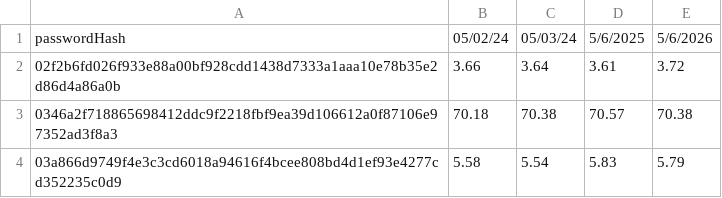
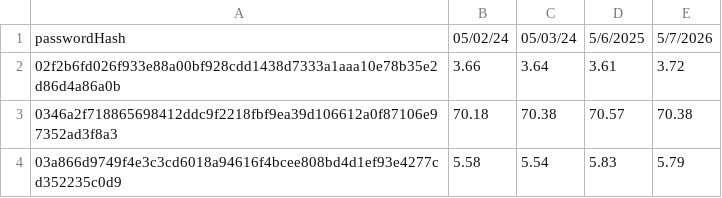
Before and after one commit to GreenPandaStudios/attendance-tracker, a CSV file: privateInfo.csv, drawn as a sheet; only a part is shown.

Commit message:
Add files via upload

```diff
--- a/privateInfo.csv
+++ b/privateInfo.csv
@@ -1,2 +1,2 @@
-passwordHash,05/02/24,05/03/24,5/6/2025,5/6/2026,,,
+passwordHash,05/02/24,05/03/24,5/6/2025,5/7/2026,,,
 02f2b6fd026f933e88a00bf928cdd1438d7333a1aaa10e78b35e2d86d4a86a0b,3.66,3.64,3.61,3.72,,,
```
